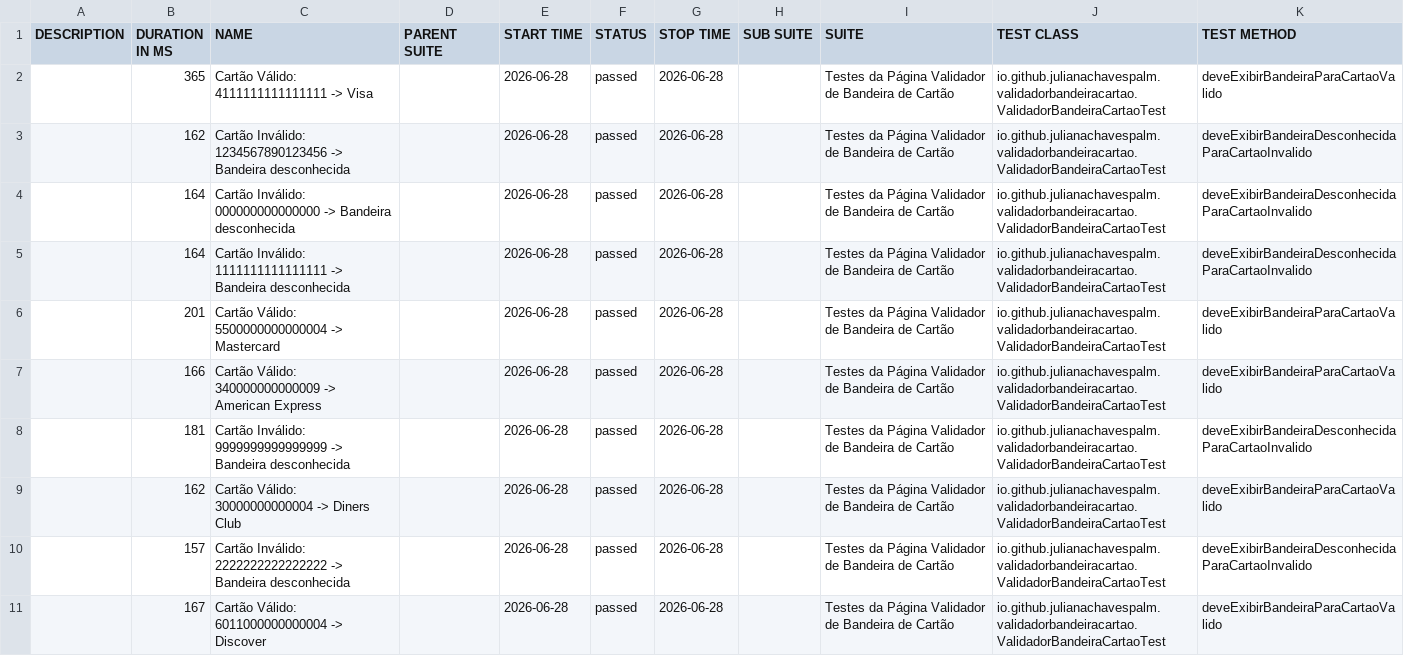
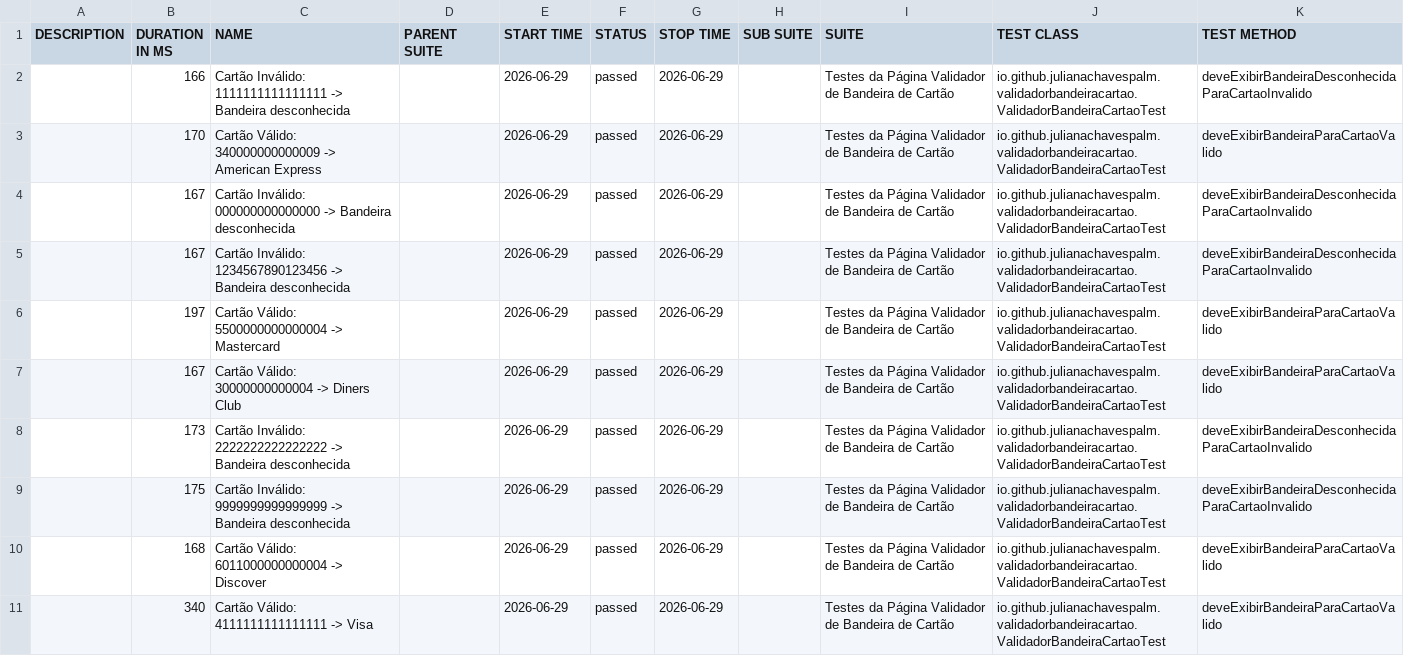
Before and after one commit to julianachavespalm/validadorbandeiracartao, a CSV file: data/suites.csv, drawn as a sheet.

```diff
--- a/data/suites.csv
+++ b/data/suites.csv
@@ -1,11 +1,11 @@
 "DESCRIPTION","DURATION IN MS","NAME","PARENT SUITE","START TIME","STATUS","STOP TIME","SUB SUITE","SUITE","TEST CLASS","TEST METHOD"
-"","365","Cartão Válido: 4111111111111111 -> Visa","","2026-06-28","passed","2026-06-28","","Testes da Página Validador de Bandeira de Cartão","io.github.julianachavespalm.validadorbandeiracartao.ValidadorBandeiraCartaoTest","deveExibirBandeiraParaCartaoValido"
-"","162","Cartão Inválido: 1234567890123456 -> Bandeira desconhecida","","2026-06-28","passed","2026-06-28","","Testes da Página Validador de Bandeira de Cartão","io.github.julianachavespalm.validadorbandeiracartao.ValidadorBandeiraCartaoTest","deveExibirBandeiraDesconhecidaParaCartaoInvalido"
-"","164","Cartão Inválido: 000000000000000 -> Bandeira desconhecida","","2026-06-28","passed","2026-06-28","","Testes da Página Validador de Bandeira de Cartão","io.github.julianachavespalm.validadorbandeiracartao.ValidadorBandeiraCartaoTest","deveExibirBandeiraDesconhecidaParaCartaoInvalido"
-"","164","Cartão Inválido: 1111111111111111 -> Bandeira desconhecida","","2026-06-28","passed","2026-06-28","","Testes da Página Validador de Bandeira de Cartão","io.github.julianachavespalm.validadorbandeiracartao.ValidadorBandeiraCartaoTest","deveExibirBandeiraDesconhecidaParaCartaoInvalido"
-"","201","Cartão Válido: 5500000000000004 -> Mastercard","","2026-06-28","passed","2026-06-28","","Testes da Página Validador de Bandeira de Cartão","io.github.julianachavespalm.validadorbandeiracartao.ValidadorBandeiraCartaoTest","deveExibirBandeiraParaCartaoValido"
-"","166","Cartão Válido: 340000000000009 -> American Express","","2026-06-28","passed","2026-06-28","","Testes da Página Validador de Bandeira de Cartão","io.github.julianachavespalm.validadorbandeiracartao.ValidadorBandeiraCartaoTest","deveExibirBandeiraParaCartaoValido"
-"","181","Cartão Inválido: 9999999999999999 -> Bandeira desconhecida","","2026-06-28","passed","2026-06-28","","Testes da Página Validador de Bandeira de Cartão","io.github.julianachavespalm.validadorbandeiracartao.ValidadorBandeiraCartaoTest","deveExibirBandeiraDesconhecidaParaCartaoInvalido"
-"","162","Cartão Válido: 30000000000004 -> Diners Club","","2026-06-28","passed","2026-06-28","","Testes da Página Validador de Bandeira de Cartão","io.github.julianachavespalm.validadorbandeiracartao.ValidadorBandeiraCartaoTest","deveExibirBandeiraParaCartaoValido"
-"","157","Cartão Inválido: 2222222222222222 -> Bandeira desconhecida","","2026-06-28","passed","2026-06-28","","Testes da Página Validador de Bandeira de Cartão","io.github.julianachavespalm.validadorbandeiracartao.ValidadorBandeiraCartaoTest","deveExibirBandeiraDesconhecidaParaCartaoInvalido"
-"","167","Cartão Válido: 6011000000000004 -> Discover","","2026-06-28","passed","2026-06-28","","Testes da Página Validador de Bandeira de Cartão","io.github.julianachavespalm.validadorbandeiracartao.ValidadorBandeiraCartaoTest","deveExibirBandeiraParaCartaoValido"
+"","166","Cartão Inválido: 1111111111111111 -> Bandeira desconhecida","","2026-06-29","passed","2026-06-29","","Testes da Página Validador de Bandeira de Cartão","io.github.julianachavespalm.validadorbandeiracartao.ValidadorBandeiraCartaoTest","deveExibirBandeiraDesconhecidaParaCartaoInvalido"
+"","170","Cartão Válido: 340000000000009 -> American Express","","2026-06-29","passed","2026-06-29","","Testes da Página Validador de Bandeira de Cartão","io.github.julianachavespalm.validadorbandeiracartao.ValidadorBandeiraCartaoTest","deveExibirBandeiraParaCartaoValido"
+"","167","Cartão Inválido: 000000000000000 -> Bandeira desconhecida","","2026-06-29","passed","2026-06-29","","Testes da Página Validador de Bandeira de Cartão","io.github.julianachavespalm.validadorbandeiracartao.ValidadorBandeiraCartaoTest","deveExibirBandeiraDesconhecidaParaCartaoInvalido"
+"","167","Cartão Inválido: 1234567890123456 -> Bandeira desconhecida","","2026-06-29","passed","2026-06-29","","Testes da Página Validador de Bandeira de Cartão","io.github.julianachavespalm.validadorbandeiracartao.ValidadorBandeiraCartaoTest","deveExibirBandeiraDesconhecidaParaCartaoInvalido"
+"","197","Cartão Válido: 5500000000000004 -> Mastercard","","2026-06-29","passed","2026-06-29","","Testes da Página Validador de Bandeira de Cartão","io.github.julianachavespalm.validadorbandeiracartao.ValidadorBandeiraCartaoTest","deveExibirBandeiraParaCartaoValido"
+"","167","Cartão Válido: 30000000000004 -> Diners Club","","2026-06-29","passed","2026-06-29","","Testes da Página Validador de Bandeira de Cartão","io.github.julianachavespalm.validadorbandeiracartao.ValidadorBandeiraCartaoTest","deveExibirBandeiraParaCartaoValido"
+"","173","Cartão Inválido: 2222222222222222 -> Bandeira desconhecida","","2026-06-29","passed","2026-06-29","","Testes da Página Validador de Bandeira de Cartão","io.github.julianachavespalm.validadorbandeiracartao.ValidadorBandeiraCartaoTest","deveExibirBandeiraDesconhecidaParaCartaoInvalido"
+"","175","Cartão Inválido: 9999999999999999 -> Bandeira desconhecida","","2026-06-29","passed","2026-06-29","","Testes da Página Validador de Bandeira de Cartão","io.github.julianachavespalm.validadorbandeiracartao.ValidadorBandeiraCartaoTest","deveExibirBandeiraDesconhecidaParaCartaoInvalido"
+"","168","Cartão Válido: 6011000000000004 -> Discover","","2026-06-29","passed","2026-06-29","","Testes da Página Validador de Bandeira de Cartão","io.github.julianachavespalm.validadorbandeiracartao.ValidadorBandeiraCartaoTest","deveExibirBandeiraParaCartaoValido"
+"","340","Cartão Válido: 4111111111111111 -> Visa","","2026-06-29","passed","2026-06-29","","Testes da Página Validador de Bandeira de Cartão","io.github.julianachavespalm.validadorbandeiracartao.ValidadorBandeiraCartaoTest","deveExibirBandeiraParaCartaoValido"
```
Also changed, not shown: 41 other files.
